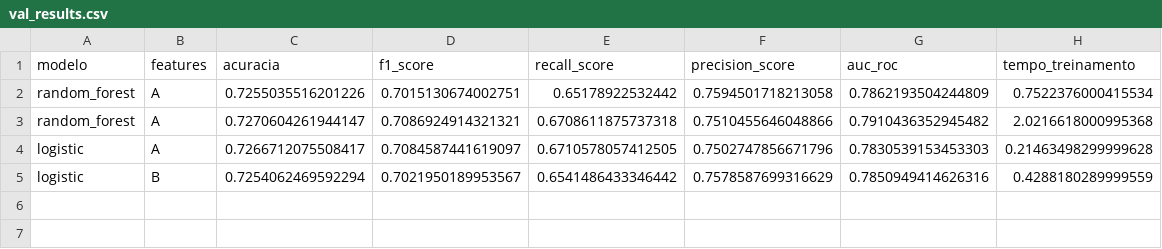
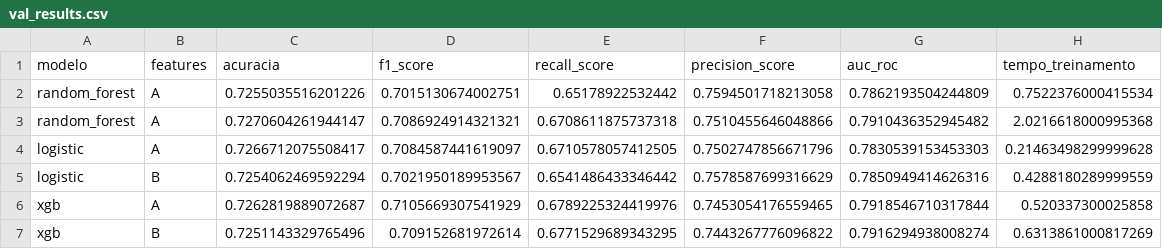
Before and after one commit to team-tech-challenge-fiap/tech-challenge-2026-fiap, a CSV file: results/val_results.csv, drawn as a sheet; the diff names each change by its address in the sheet, - before the commit and + after, or states it on an @@ line.

```diff
--- a/results/val_results.csv
+++ b/results/val_results.csv
+row 6: xgb | A | 0.7262819889072687 | 0.7105669307541929 | 0.6789225324419976 | 0.7453054176559465 | 0.7918546710317844 | 0.520337300025858
+row 7: xgb | B | 0.7251143329765496 | 0.709152681972614 | 0.6771529689343295 | 0.7443267776096822 | 0.7916294938008274 | 0.6313861000817269
```
Also changed, not shown: 3 other files.
